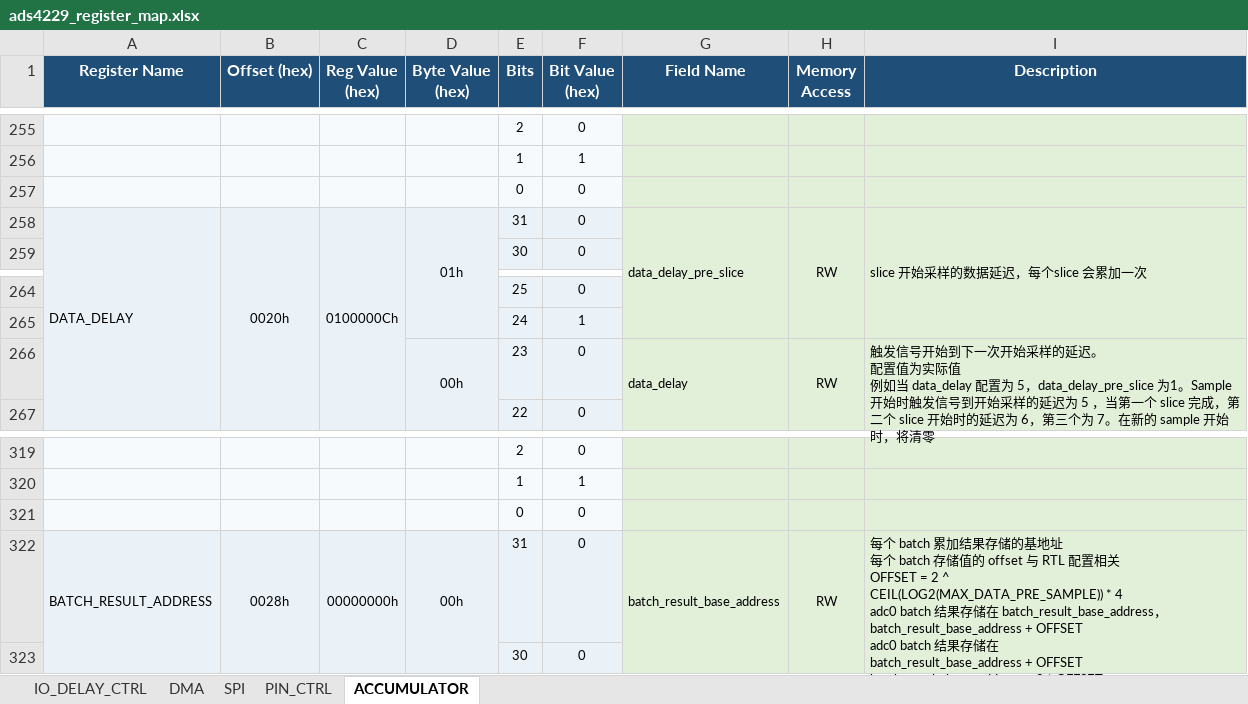
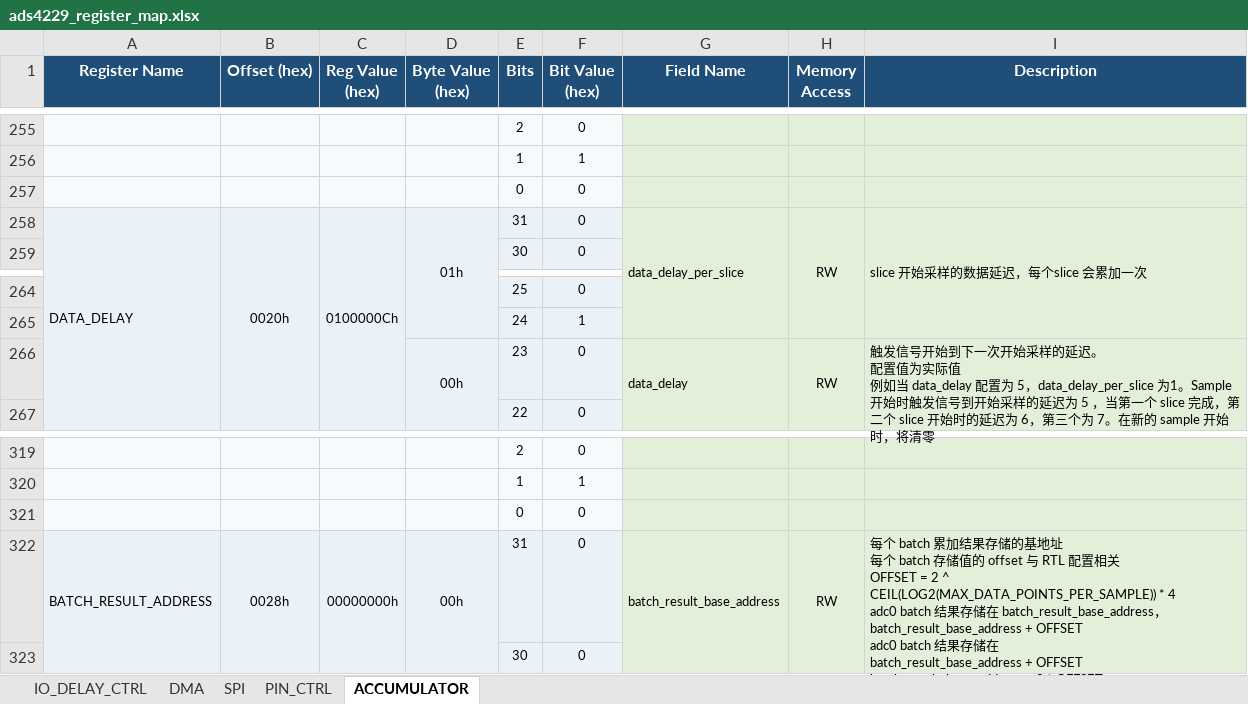
Before and after one commit to sendu2wfdx/vivado-regmap-generator, an Excel workbook: ads4229_register_map.xlsx, sheet ACCUMULATOR, drawn as a sheet; only a part is shown, gaps mark what is left out; values as stored, in another font and other column widths than the file's, no borders; ↵ is a line break in a cell; the diff covers the shown part only; the diff names each change by its address in the sheet, - before the commit and + after, or states it on an @@ line.

```diff
--- a/ads4229_register_map.xlsx (sheet ACCUMULATOR)
+++ b/ads4229_register_map.xlsx (sheet ACCUMULATOR)
-G258 (Field Name): data_delay_pre_slice
+G258 (Field Name): data_delay_per_slice
-I266 (Description): …为 5，data_delay_pre_slice 为1。Sample…
+I266 (Description): …为 5，data_delay_per_slice 为1。Sample…
-I322 (Description): …2 ^ ↵ CEIL(LOG2(MAX_DATA_PRE_SAMPLE)) * 4 ↵ adc0 batch 结果存储在 batch_result_base_address，batch_result_base_address + OFFSET ↵ adc0 batch 结果存储在 ↵ batch_result_base_address + OFFSET ↵ batch_result_base_address + 2 * OFFSET ↵ 因此，需要保证 batch_result_base_address 到 batch_result_base_address + 2 * MAX_BATCHES * OFFSET…
+I322 (Description): …2 ^ ↵ CEIL(LOG2(MAX_DATA_POINTS_PER_SAMPLE)) * 4 ↵ adc0 batch 结果存储在 batch_result_base_address，batch_result_base_address + OFFSET ↵ adc0 batch 结果存储在 ↵ batch_result_base_address + OFFSET ↵ batch_result_base_address + 2 * OFFSET ↵ 因此，需要保证 batch_result_base_address 到 batch_result_base_address + 2 * MAX_BATCH_COUNT * OFFSET…
```
Also changed, not shown: 15 edited cells elsewhere in this sheet, sheet IO_DELAY_CTRL, sheet PIN_CTRL, 3 other files.
